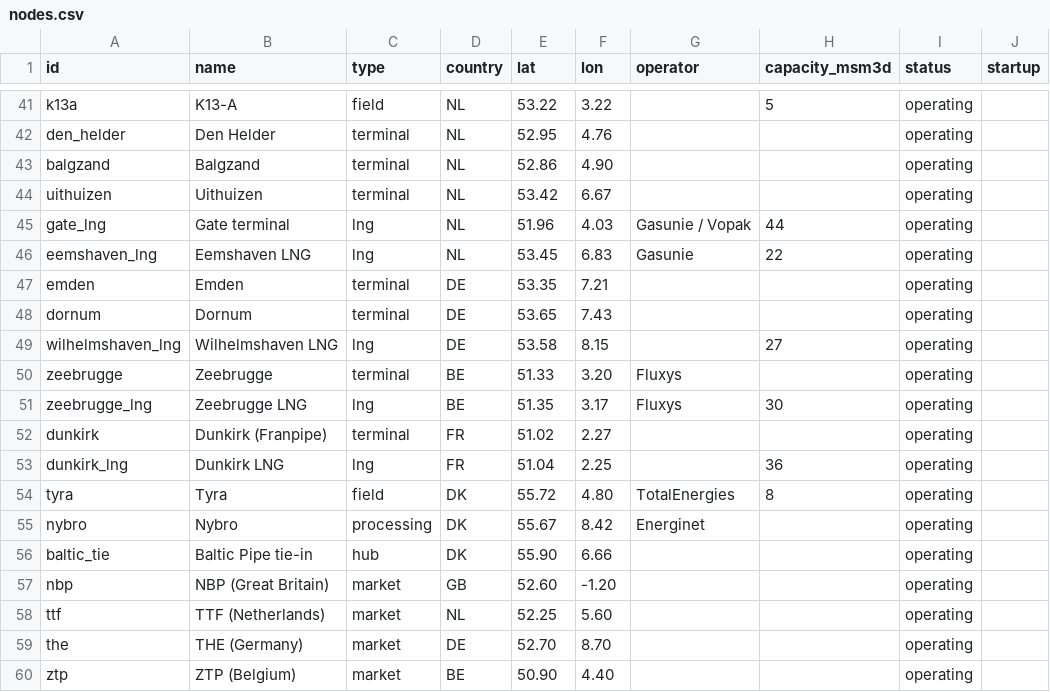
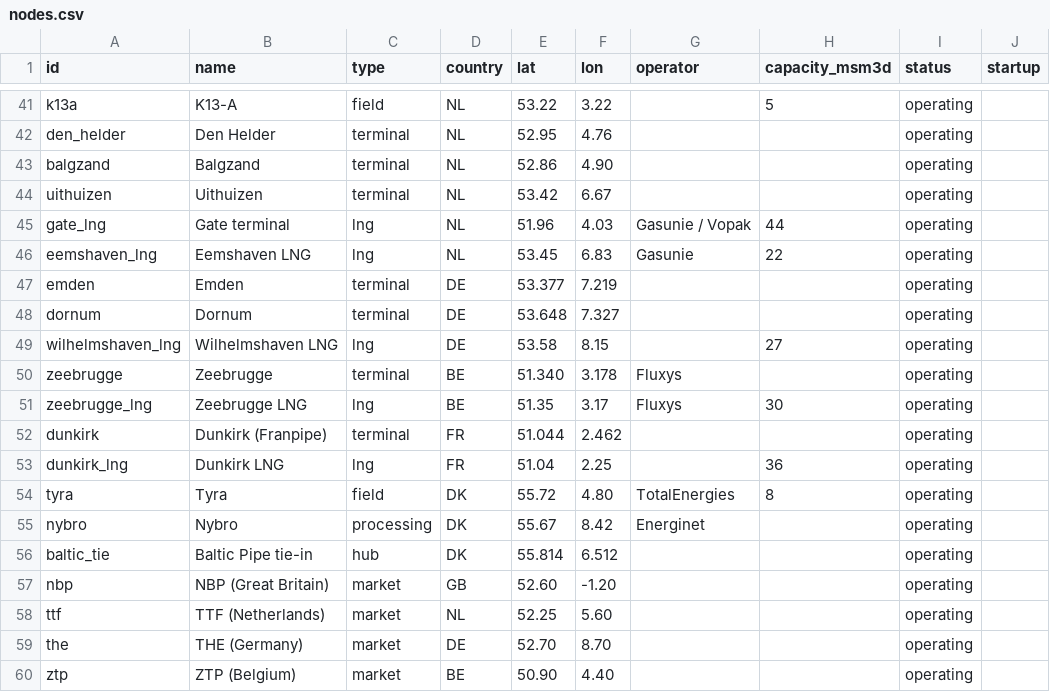
Before and after one commit to Rayha33/nora-network, a CSV file: data/nodes.csv, drawn as a sheet; only a part is shown, gaps mark what is left out; the diff covers the shown part only; the diff names each change by its address in the sheet, - before the commit and + after, or states it on an @@ line.

```diff
--- a/data/nodes.csv
+++ b/data/nodes.csv
-E47 (lat): 53.35
+E47 (lat): 53.377
-F47 (lon): 7.21
+F47 (lon): 7.219
-E48 (lat): 53.65
+E48 (lat): 53.648
-F48 (lon): 7.43
+F48 (lon): 7.327
-E50 (lat): 51.33
+E50 (lat): 51.340
-F50 (lon): 3.20
+F50 (lon): 3.178
-E52 (lat): 51.02
+E52 (lat): 51.044
-F52 (lon): 2.27
+F52 (lon): 2.462
-E56 (lat): 55.90
+E56 (lat): 55.814
-F56 (lon): 6.66
+F56 (lon): 6.512
```
Also changed, not shown: 30 edited cells elsewhere in this file, 11 other files.
